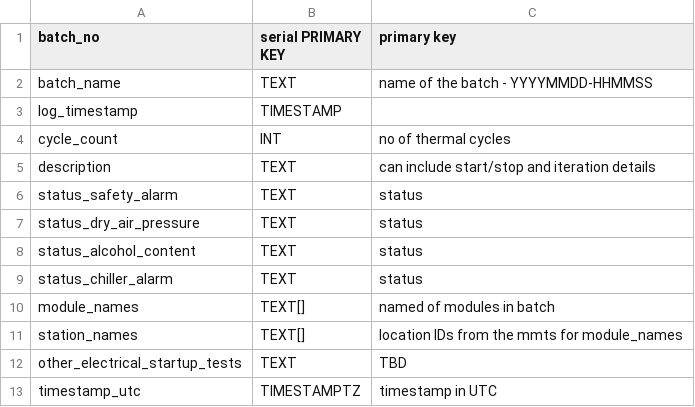
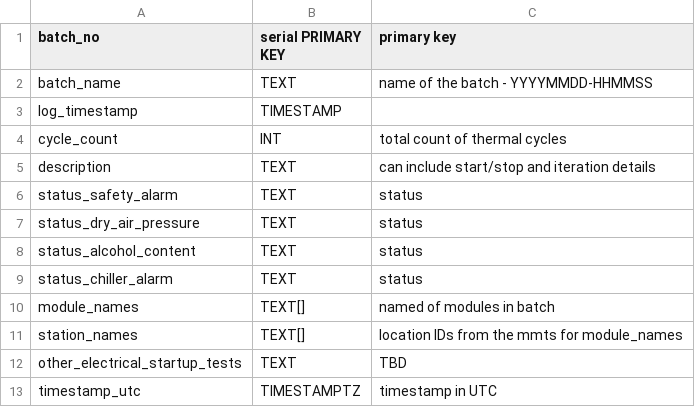
Before and after one commit to cmu-hgc-mac/HGC_DB_postgres, a CSV file: dbase_info/postgres_tables/mmts_batch_logging.csv, drawn as a sheet.

Commit message:
cycle_count

```diff
--- a/dbase_info/postgres_tables/mmts_batch_logging.csv
+++ b/dbase_info/postgres_tables/mmts_batch_logging.csv
@@ -3,3 +3,3 @@ batch_name,TEXT,name of the batch - YYYYMMDD-HHMMSS,,
 log_timestamp,TIMESTAMP,,,
-cycle_count,INT,no of thermal cycles,,
+cycle_count,INT,total count of thermal cycles,,
 description,TEXT,can include start/stop and iteration details,,
```
